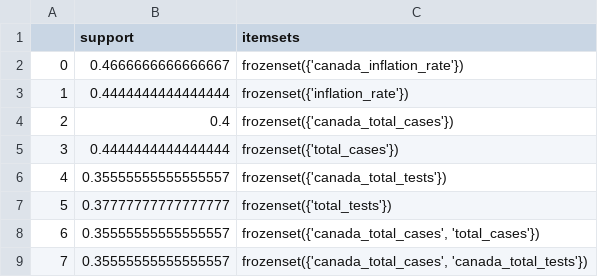
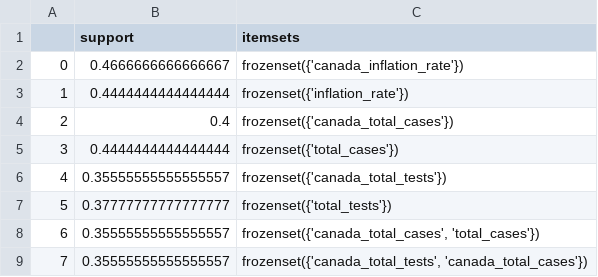
Before and after one commit to Makiato1999/COMP4710-Covid19, a CSV file: Frequent_Pattern_Datasets(2)/France_apriori_frequent_Pattern.csv, drawn as a sheet.

```diff
--- a/Frequent_Pattern_Datasets(2)/France_apriori_frequent_Pattern.csv
+++ b/Frequent_Pattern_Datasets(2)/France_apriori_frequent_Pattern.csv
@@ -8,2 +8,2 @@
 6,0.35555555555555557,"frozenset({'canada_total_cases', 'total_cases'})"
-7,0.35555555555555557,"frozenset({'canada_total_cases', 'canada_total_tests'})"
+7,0.35555555555555557,"frozenset({'canada_total_tests', 'canada_total_cases'})"
```
Also changed, not shown: Frequent_Pattern_Datasets(2)/France_fp-growth_frequent_Pattern.csv, Frequent_Pattern_Datasets(2)/India_apriori_frequent_Pattern.csv, 32 other files.
